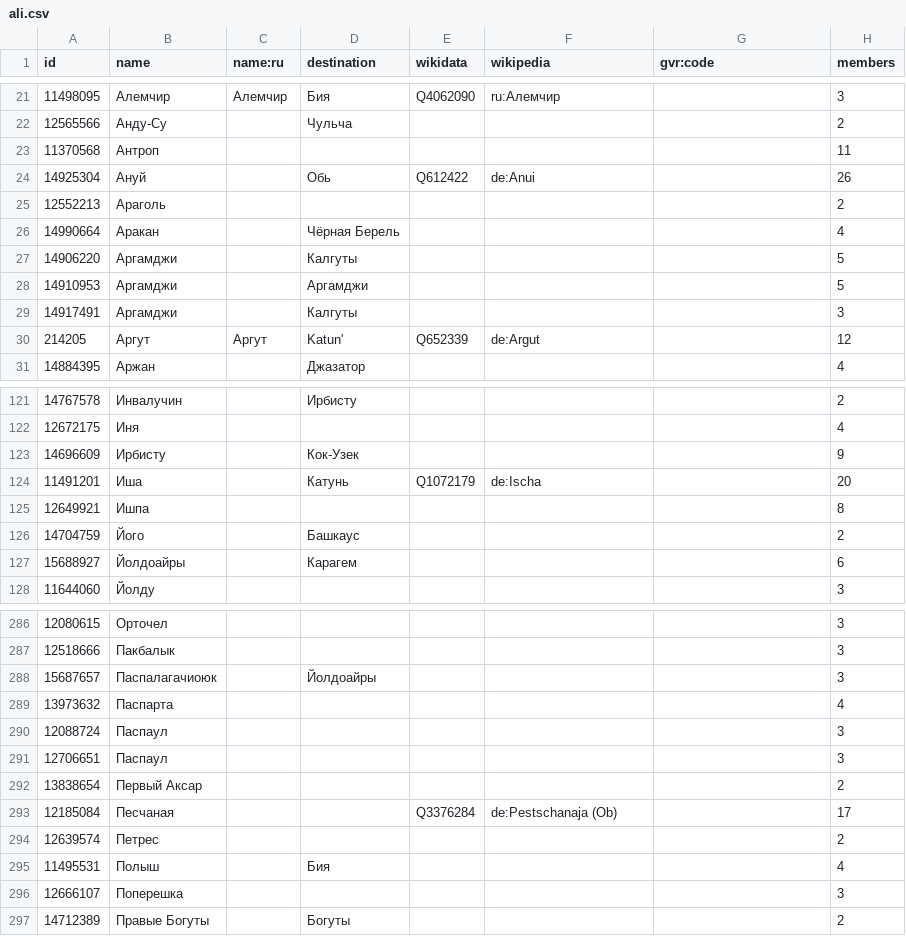
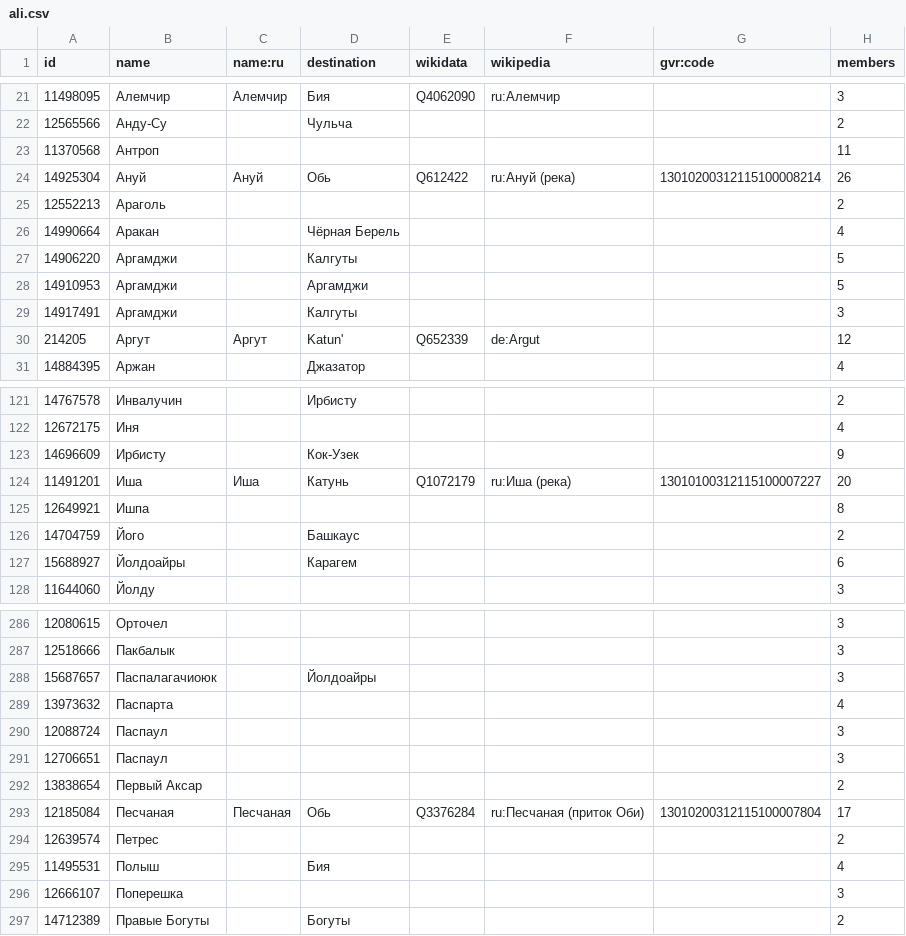
Before and after one commit to sikmir/osm-rivers, a CSV file: ali.csv, drawn as a sheet; only a part is shown, gaps mark what is left out.

```diff
--- a/ali.csv
+++ b/ali.csv
@@ -23,3 +23,3 @@ id,name,name:ru,destination,wikidata,wikipedia,gvr:code,members
 11370568,"Антроп",,,,,,11
-14925304,"Ануй",,"Обь","Q612422","de:Anui",,26
+14925304,"Ануй","Ануй","Обь","Q612422","ru:Ануй (река)","13010200312115100008214",26
 12552213,"Араголь",,,,,,2
@@ -123,3 +123,3 @@ id,name,name:ru,destination,wikidata,wikipedia,gvr:code,members
 14696609,"Ирбисту",,"Кок-Узек",,,,9
-11491201,"Иша",,"Катунь","Q1072179","de:Ischa",,20
+11491201,"Иша","Иша","Катунь","Q1072179","ru:Иша (река)","13010100312115100007227",20
 12649921,"Ишпа",,,,,,8
@@ -292,3 +292,3 @@ id,name,name:ru,destination,wikidata,wikipedia,gvr:code,members
 13838654,"Первый Аксар",,,,,,2
-12185084,"Песчаная",,,"Q3376284","de:Pestschanaja (Ob)",,17
+12185084,"Песчаная","Песчаная","Обь","Q3376284","ru:Песчаная (приток Оби)","13010200312115100007804",17
 12639574,"Петрес",,,,,,2
```
Also changed, not shown: alt.csv, kao.csv, 28 other files.
